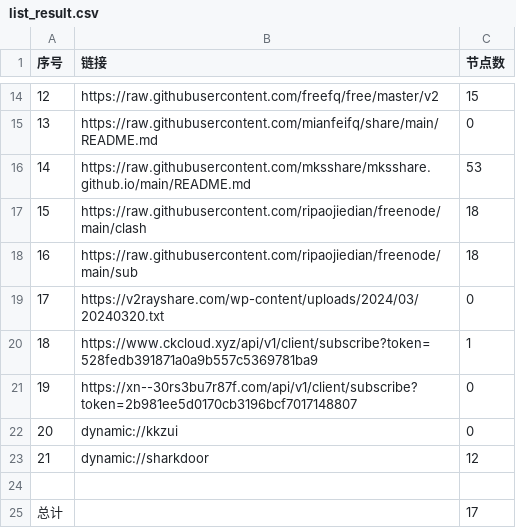
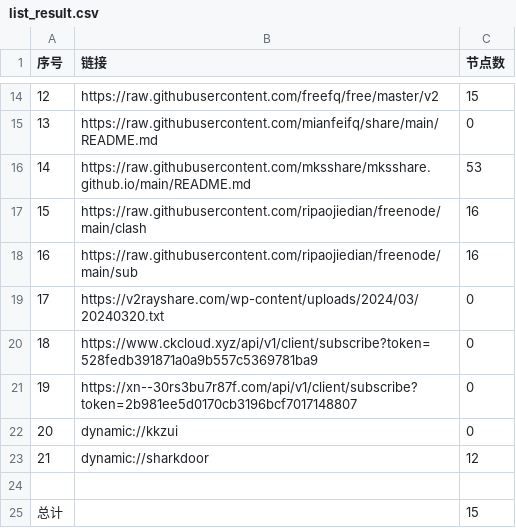
Before and after one commit to ligusx/Auto, a CSV file: list_result.csv, drawn as a sheet; only a part is shown, gaps mark what is left out.

```diff
--- a/list_result.csv
+++ b/list_result.csv
@@ -16,6 +16,6 @@
 14,https://raw.githubusercontent.com/mksshare/mksshare.github.io/main/README.md,53
-15,https://raw.githubusercontent.com/ripaojiedian/freenode/main/clash,18
-16,https://raw.githubusercontent.com/ripaojiedian/freenode/main/sub,18
+15,https://raw.githubusercontent.com/ripaojiedian/freenode/main/clash,16
+16,https://raw.githubusercontent.com/ripaojiedian/freenode/main/sub,16
 17,https://v2rayshare.com/wp-content/uploads/2024/03/20240320.txt,0
-18,https://www.ckcloud.xyz/api/v1/client/subscribe?token=528fedb391871a0a9b557c5369781ba9,1
+18,https://www.ckcloud.xyz/api/v1/client/subscribe?token=528fedb391871a0a9b557c5369781ba9,0
 19,https://xn--30rs3bu7r87f.com/api/v1/client/subscribe?token=2b981ee5d0170cb3196bcf7017148807,0
@@ -24,2 +24,2 @@
 
-总计,,17
+总计,,15
```
Also changed, not shown: 6 other files.
